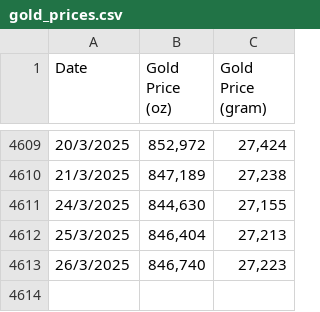
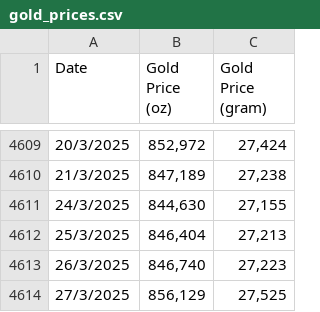
Before and after one commit to MuhammadAreebKazmi2/FYP-FinSage-Data-Collection, a CSV file: Data/gold_prices.csv, drawn as a sheet; only a part is shown, gaps mark what is left out.

Commit message:
Update gold prices CSV

```diff
--- a/Data/gold_prices.csv
+++ b/Data/gold_prices.csv
@@ -4613 +4613,2 @@ Date,Gold Price (oz),Gold Price (gram)
 26/3/2025,"846,740","27,223"
+27/3/2025,"856,129","27,525"
```
